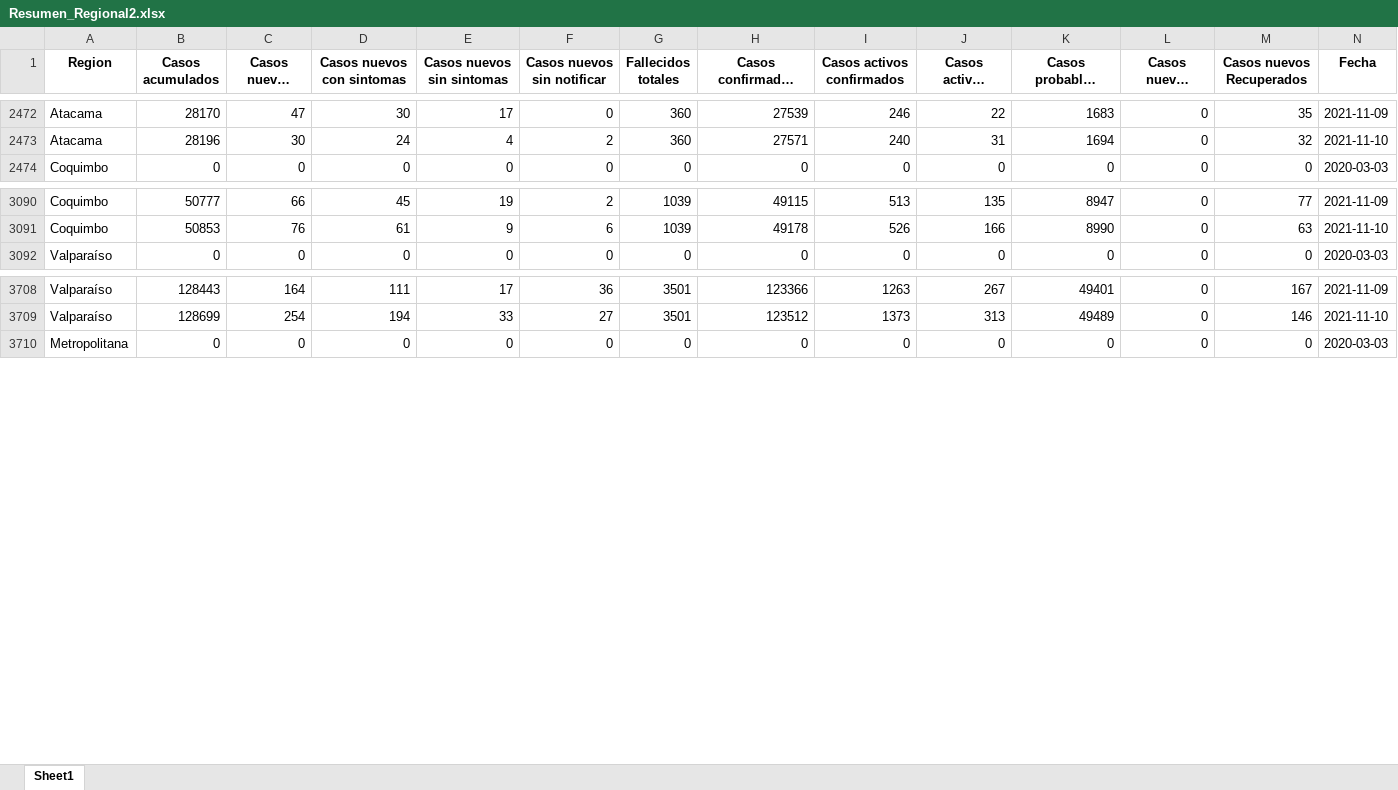
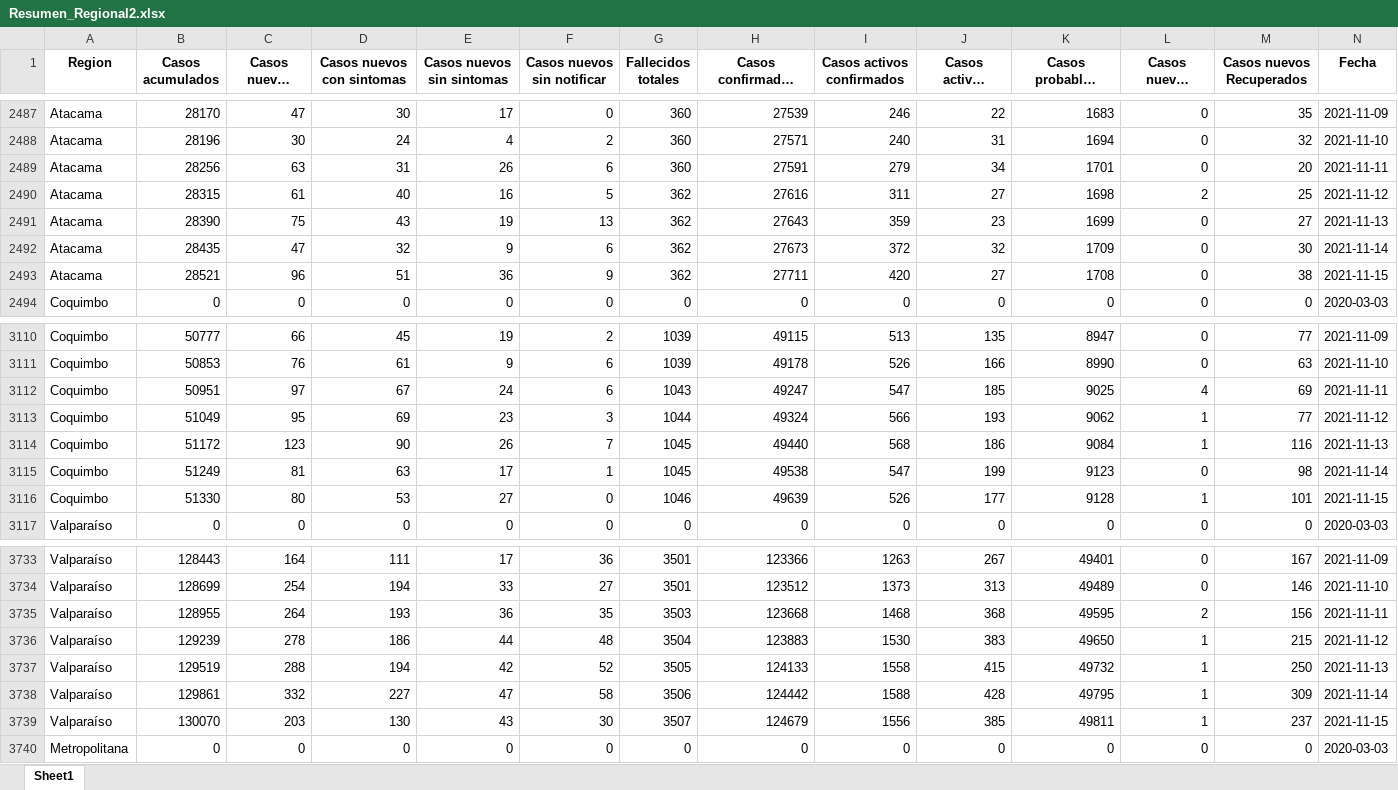
Before and after one commit to Sud-Austral/Datos_Chile, an Excel workbook: propios/Resumen_Regional2.xlsx, sheet Sheet1, drawn as a sheet; only a part is shown, gaps mark what is left out; long unchanged cells end in …; values as stored, in another font and other column widths than the file's, no borders; the diff covers the shown part only; the diff names each change by its address in the sheet, - before the commit and + after, or states it on an @@ line.

```diff
--- a/propios/Resumen_Regional2.xlsx (sheet Sheet1)
+++ b/propios/Resumen_Regional2.xlsx (sheet Sheet1)
+row 2489: Atacama | 28256 | 63 | 31 | 26 | 6 | 360 | 27591 | 279 | 34 | 1701 | 0 | 20 | 2021-11-11
+row 2490: Atacama | 28315 | 61 | 40 | 16 | 5 | 362 | 27616 | 311 | 27 | 1698 | 2 | 25 | 2021-11-12
+row 2491: Atacama | 28390 | 75 | 43 | 19 | 13 | 362 | 27643 | 359 | 23 | 1699 | 0 | 27 | 2021-11-13
+row 2492: Atacama | 28435 | 47 | 32 | 9 | 6 | 362 | 27673 | 372 | 32 | 1709 | 0 | 30 | 2021-11-14
+row 2493: Atacama | 28521 | 96 | 51 | 36 | 9 | 362 | 27711 | 420 | 27 | 1708 | 0 | 38 | 2021-11-15
+row 3112: Coquimbo | 50951 | 97 | 67 | 24 | 6 | 1043 | 49247 | 547 | 185 | 9025 | 4 | 69 | 2021-11-11
+row 3113: Coquimbo | 51049 | 95 | 69 | 23 | 3 | 1044 | 49324 | 566 | 193 | 9062 | 1 | 77 | 2021-11-12
+row 3114: Coquimbo | 51172 | 123 | 90 | 26 | 7 | 1045 | 49440 | 568 | 186 | 9084 | 1 | 116 | 2021-11-13
+row 3115: Coquimbo | 51249 | 81 | 63 | 17 | 1 | 1045 | 49538 | 547 | 199 | 9123 | 0 | 98 | 2021-11-14
+row 3116: Coquimbo | 51330 | 80 | 53 | 27 | 0 | 1046 | 49639 | 526 | 177 | 9128 | 1 | 101 | 2021-11-15
+row 3735: Valparaíso | 128955 | 264 | 193 | 36 | 35 | 3503 | 123668 | 1468 | 368 | 49595 | 2 | 156 | 2021-11-11
+row 3736: Valparaíso | 129239 | 278 | 186 | 44 | 48 | 3504 | 123883 | 1530 | 383 | 49650 | 1 | 215 | 2021-11-12
+row 3737: Valparaíso | 129519 | 288 | 194 | 42 | 52 | 3505 | 124133 | 1558 | 415 | 49732 | 1 | 250 | 2021-11-13
+row 3738: Valparaíso | 129861 | 332 | 227 | 47 | 58 | 3506 | 124442 | 1588 | 428 | 49795 | 1 | 309 | 2021-11-14
+row 3739: Valparaíso | 130070 | 203 | 130 | 43 | 30 | 3507 | 124679 | 1556 | 385 | 49811 | 1 | 237 | 2021-11-15
```
Also changed, not shown: 70 added rows elsewhere in this sheet, propios/Resumen_Regional3.xlsx, 2 other files.
